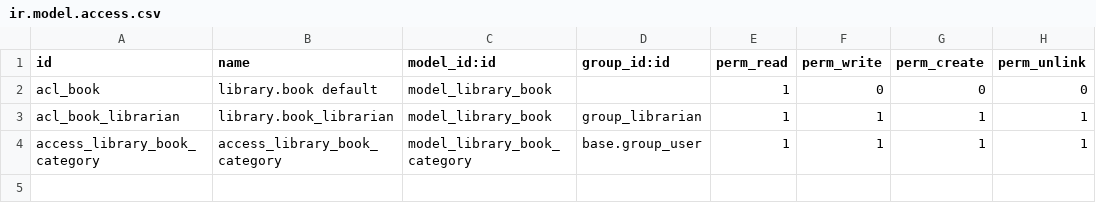
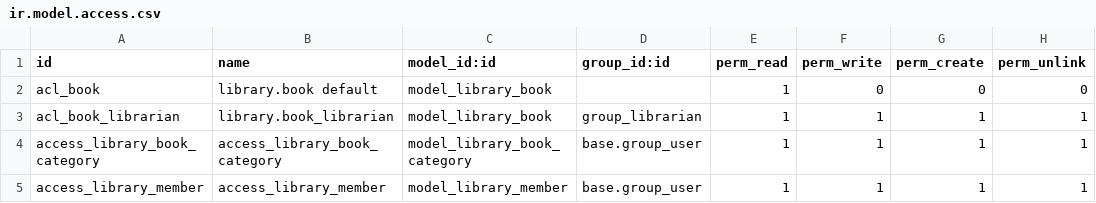
Before and after one commit to abdullah-netlinks/codebook-library, a CSV file: my_library/security/ir.model.access.csv, drawn as a sheet.

```diff
--- a/my_library/security/ir.model.access.csv
+++ b/my_library/security/ir.model.access.csv
@@ -4 +4,2 @@ acl_book_librarian,library.book_librarian,model_library_book,group_librarian,1,1
 access_library_book_category,access_library_book_category,model_library_book_category,base.group_user,1,1,1,1
+access_library_member,access_library_member,model_library_member,base.group_user,1,1,1,1
```
Also changed, not shown: 11 other files.
